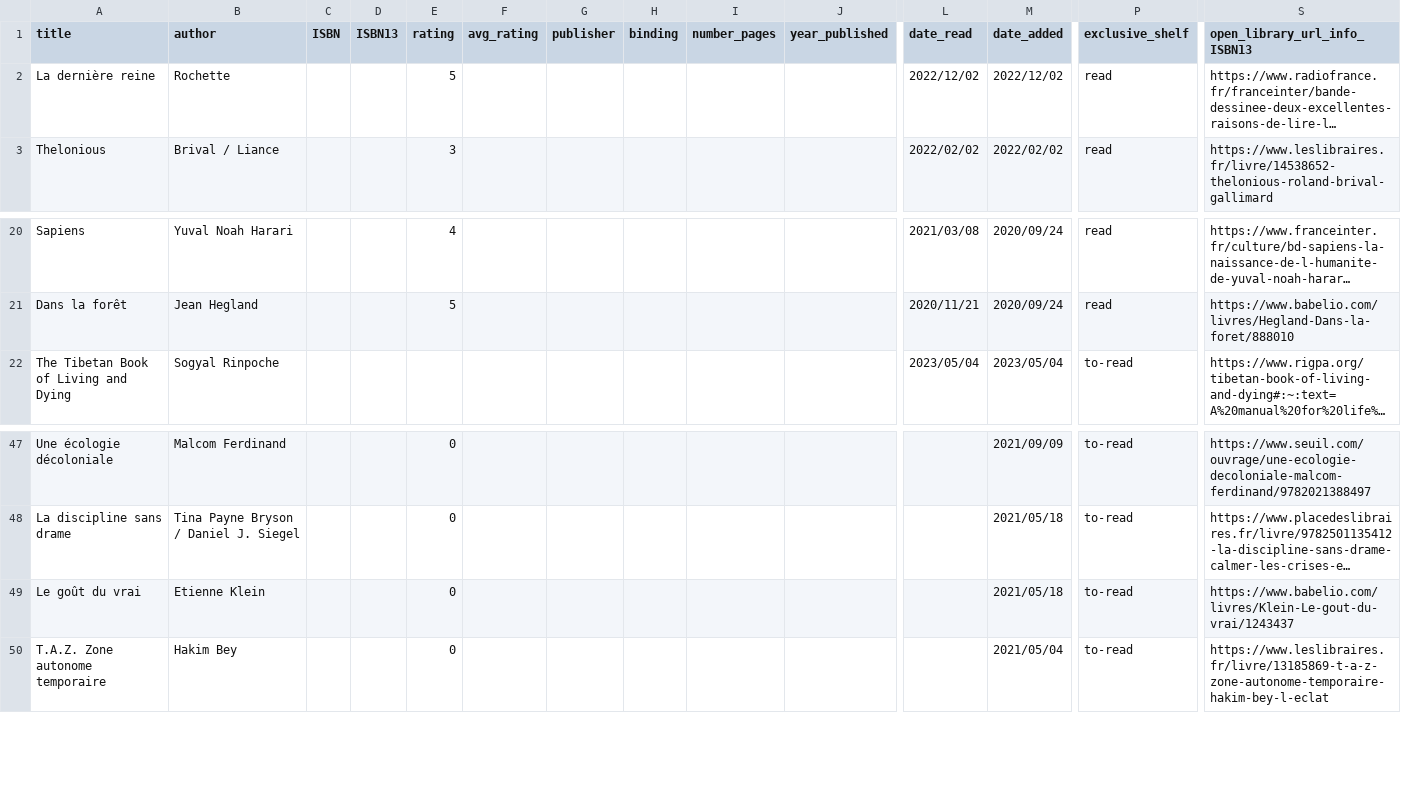
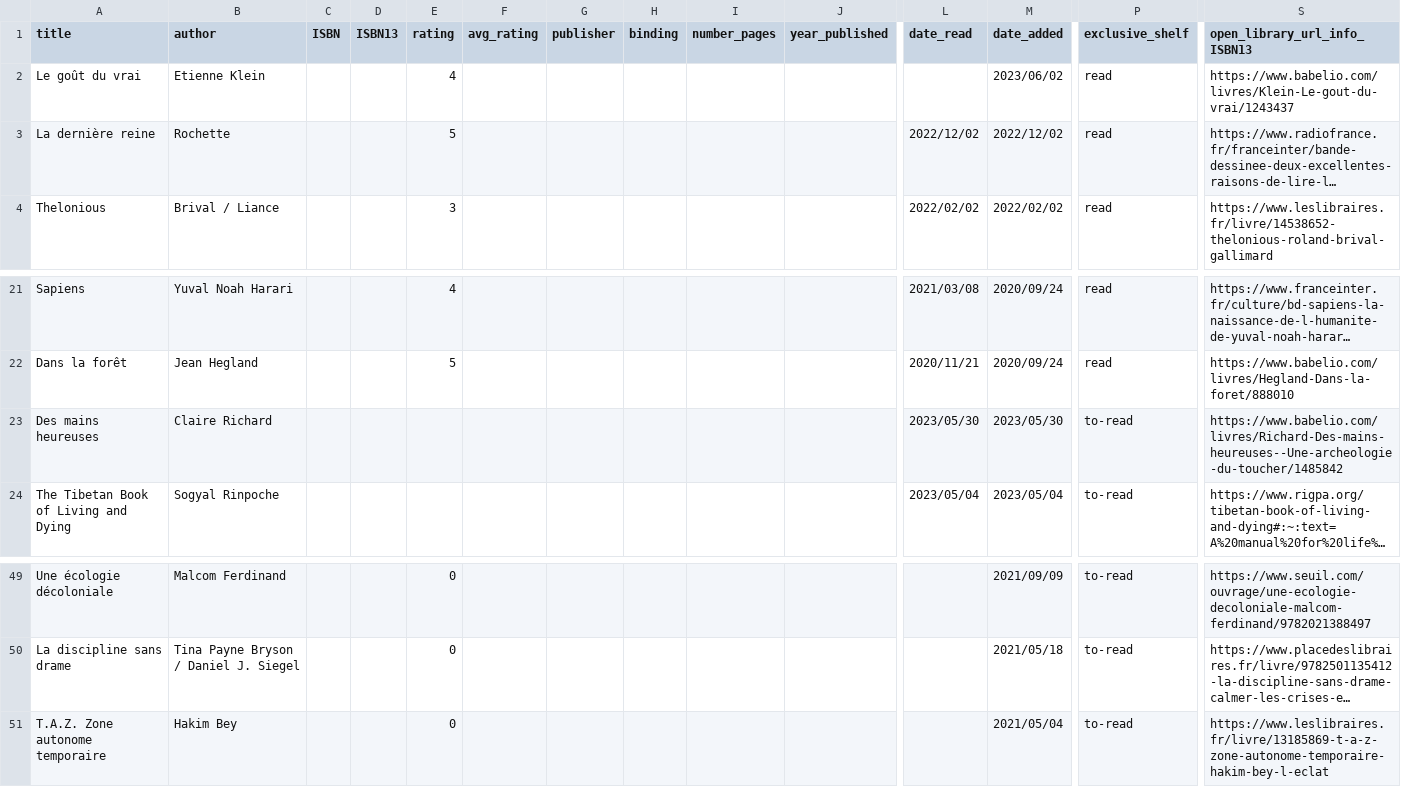
Before and after one commit to vidaruamarcosportugal/vidaruamarcosportugal.github.io, a CSV file: _data/books.csv, drawn as a sheet; only a part is shown, gaps mark what is left out; long unchanged cells end in …; removed rows and columns are numbered as before the commit, all else as after; rows hold the shown columns only; the diff names each change by its address in the sheet, - before the commit and + after, or states it on an @@ line.

```diff
--- a/_data/books.csv
+++ b/_data/books.csv
+row 2: Le goût du vrai | Etienne Klein |  |  | 4 |  |  |  |  |  |  | 2023/06/02 | read | https://www.babelio.com/livres/Klein-Le-gout-du-vrai/1243437
+row 23: Des mains heureuses | Claire Richard |  |  |  |  |  |  |  |  | 2023/05/30 | 2023/05/30 | to-read | https://www.babelio.com/livres/Richard-Des-mains-heureuses--Une-archeologie-du-toucher/1485842
-row 49: Le goût du vrai | Etienne Klein |  |  | 0 |  |  |  |  |  |  | 2021/05/18 | to-read | https://www.babelio.com/livres/Klein-Le-gout-du-vrai/1243437
```
Also changed, not shown: _data/apprender.csv.
